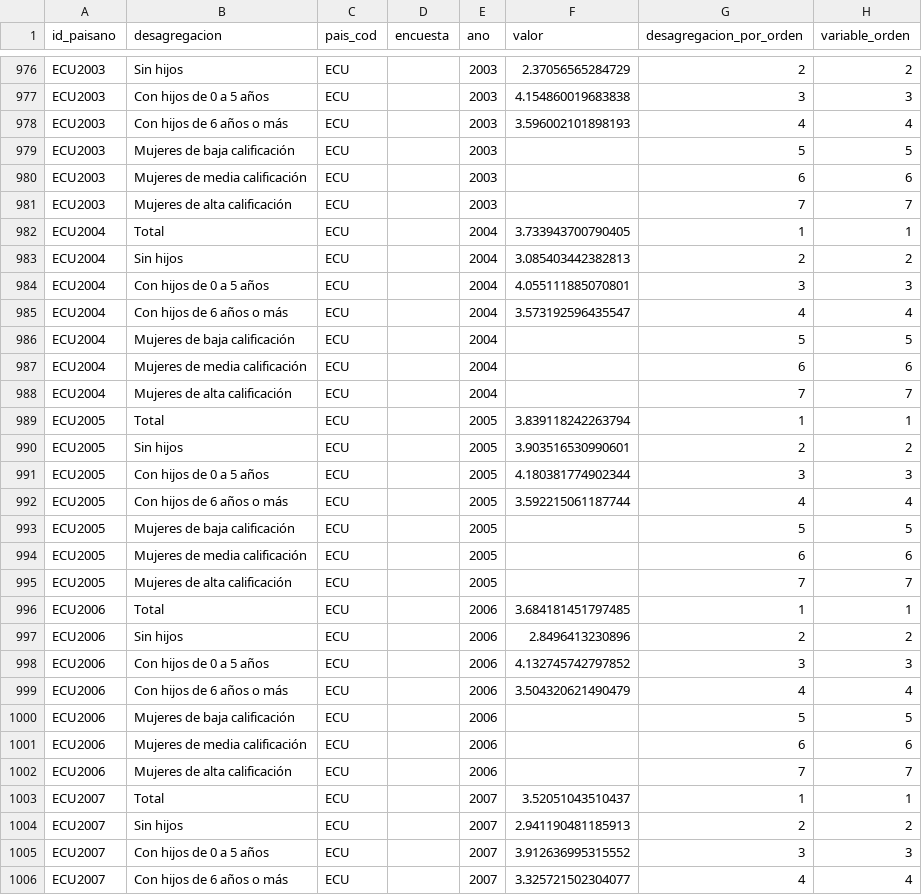
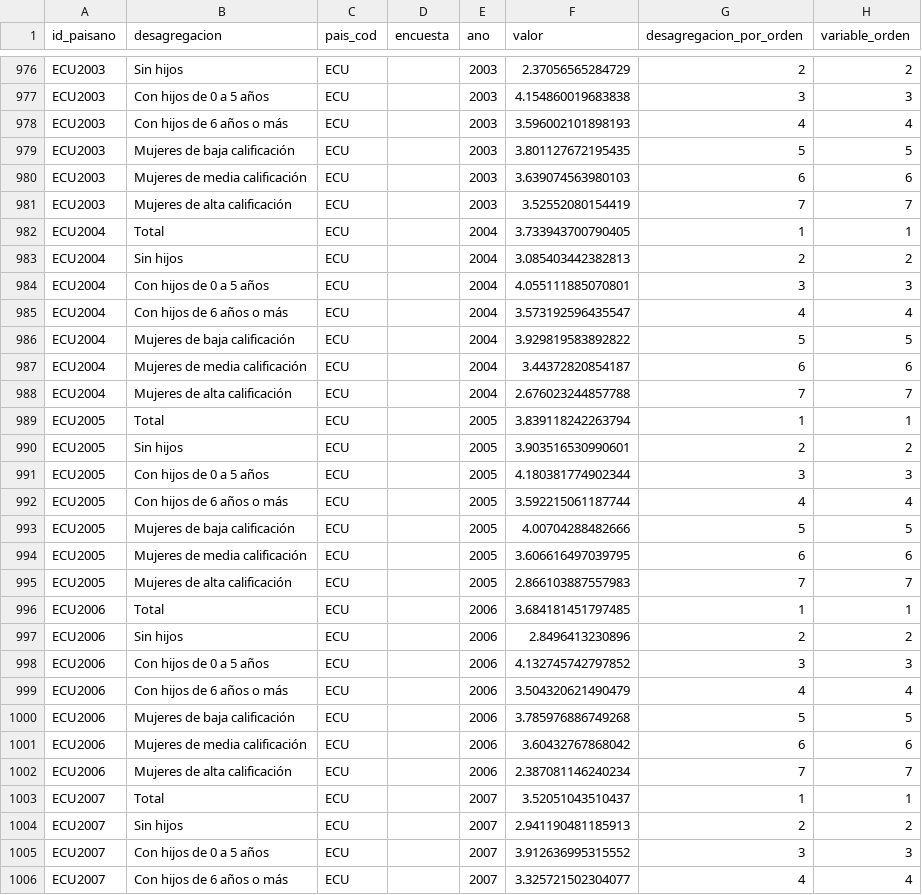
Before and after one commit to julianppe/prueba_oneapp, a CSV file: datasets/familia_spanish/diferencia_edad.csv, drawn as a sheet; only a part is shown, gaps mark what is left out; the diff covers the shown part only; the diff names each change by its address in the sheet, - before the commit and + after, or states it on an @@ line.

```diff
--- a/datasets/familia_spanish/diferencia_edad.csv
+++ b/datasets/familia_spanish/diferencia_edad.csv
-F979 (valor): (empty)
+F979 (valor): 3.801127672195435
-F980 (valor): (empty)
+F980 (valor): 3.639074563980103
-F981 (valor): (empty)
+F981 (valor): 3.52552080154419
-F986 (valor): (empty)
+F986 (valor): 3.929819583892822
-F987 (valor): (empty)
+F987 (valor): 3.44372820854187
-F988 (valor): (empty)
+F988 (valor): 2.676023244857788
-F993 (valor): (empty)
+F993 (valor): 4.00704288482666
-F994 (valor): (empty)
+F994 (valor): 3.606616497039795
-F995 (valor): (empty)
+F995 (valor): 2.866103887557983
-F1000 (valor): (empty)
+F1000 (valor): 3.785976886749268
-F1001 (valor): (empty)
+F1001 (valor): 3.60432767868042
-F1002 (valor): (empty)
+F1002 (valor): 2.387081146240234
```
Also changed, not shown: 13 edited cells elsewhere in this file, datasets/familia_english/matrimonio_precoz.csv, datasets/ninez_english/escolarizacion_neta_terciaria.csv, 35 other files.
